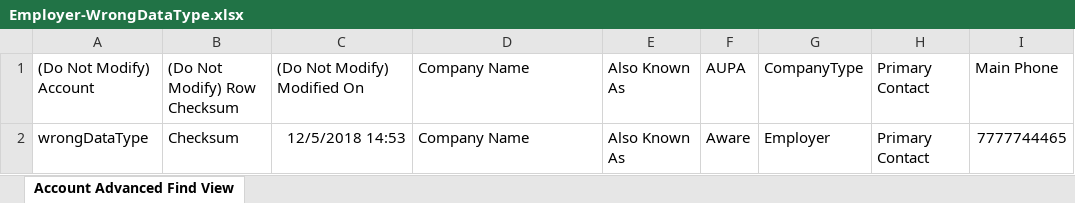
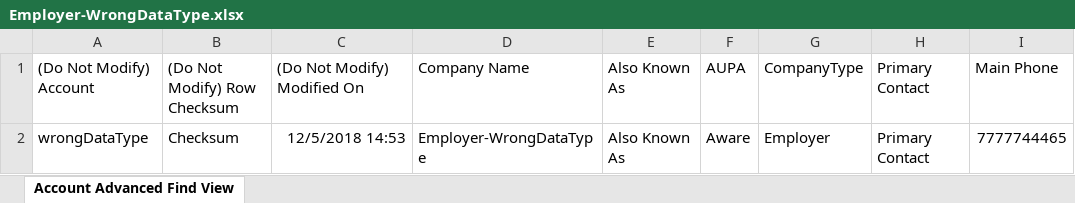
Before and after one commit to SkillsFundingAgency/tl-matching, an Excel workbook: src/Sfa.Tl.Matching.Application.IntegrationTests/Employer/Employer-WrongDataType.xlsx, sheet Account Advanced Find View, drawn as a sheet; only a part is shown; values as stored, in another font and other column widths than the file's, no borders; table styles not drawn; the diff names each change by its address in the sheet, - before the commit and + after, or states it on an @@ line.

Commit message:
Converted Employer Integration Tests to XUnit

```diff
--- a/src/Sfa.Tl.Matching.Application.IntegrationTests/Employer/Employer-WrongDataType.xlsx (sheet Account Advanced Find View)
+++ b/src/Sfa.Tl.Matching.Application.IntegrationTests/Employer/Employer-WrongDataType.xlsx (sheet Account Advanced Find View)
-D2: Company Name
+D2: Employer-WrongDataType
```
Also changed, not shown: src/Sfa.Tl.Matching.Application.IntegrationTests/Employer/Employer-MissingMandatory.xlsx, src/Sfa.Tl.Matching.Application.IntegrationTests/Employer/Employer-Simple.xlsx, 9 other files.
